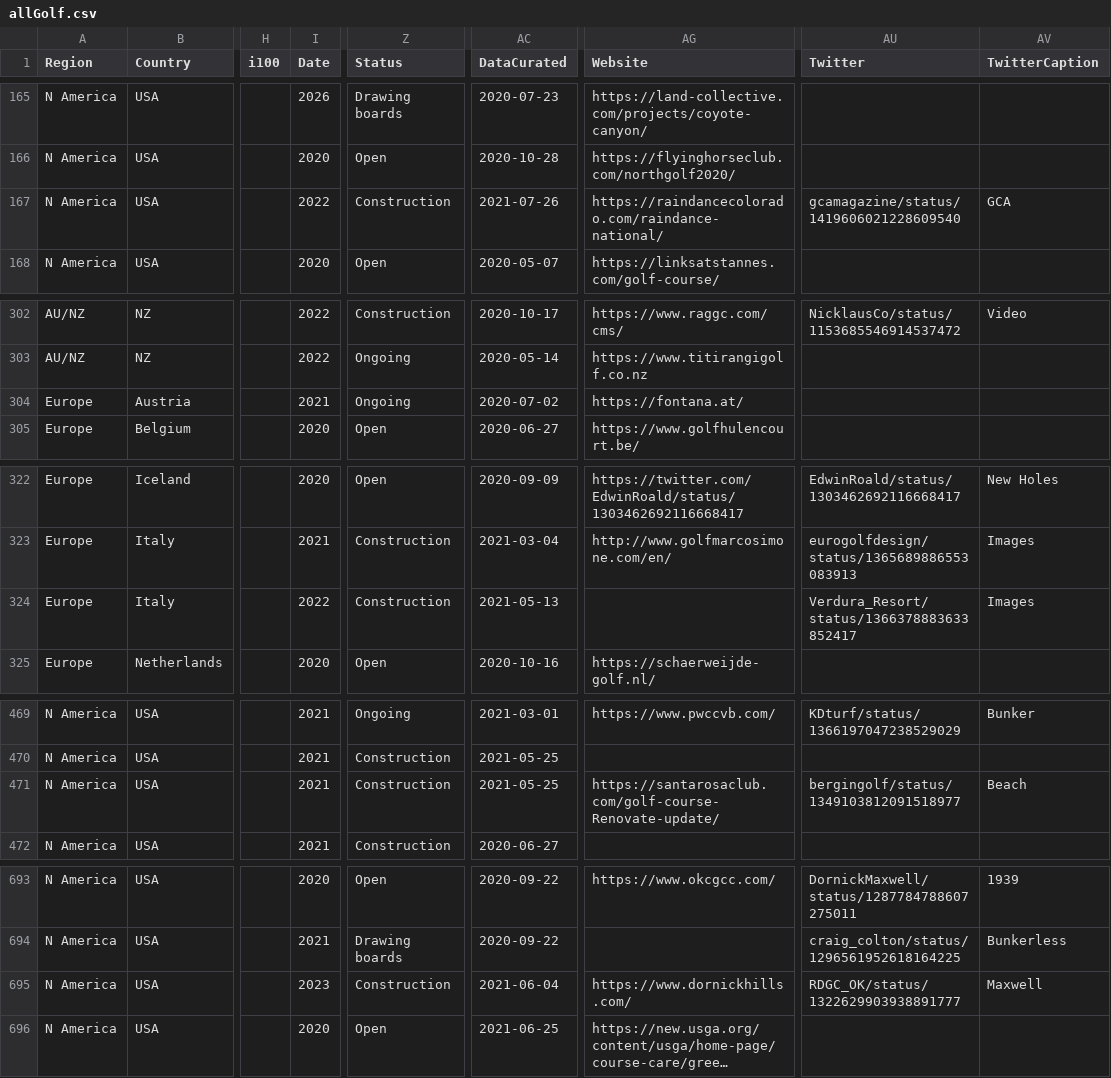
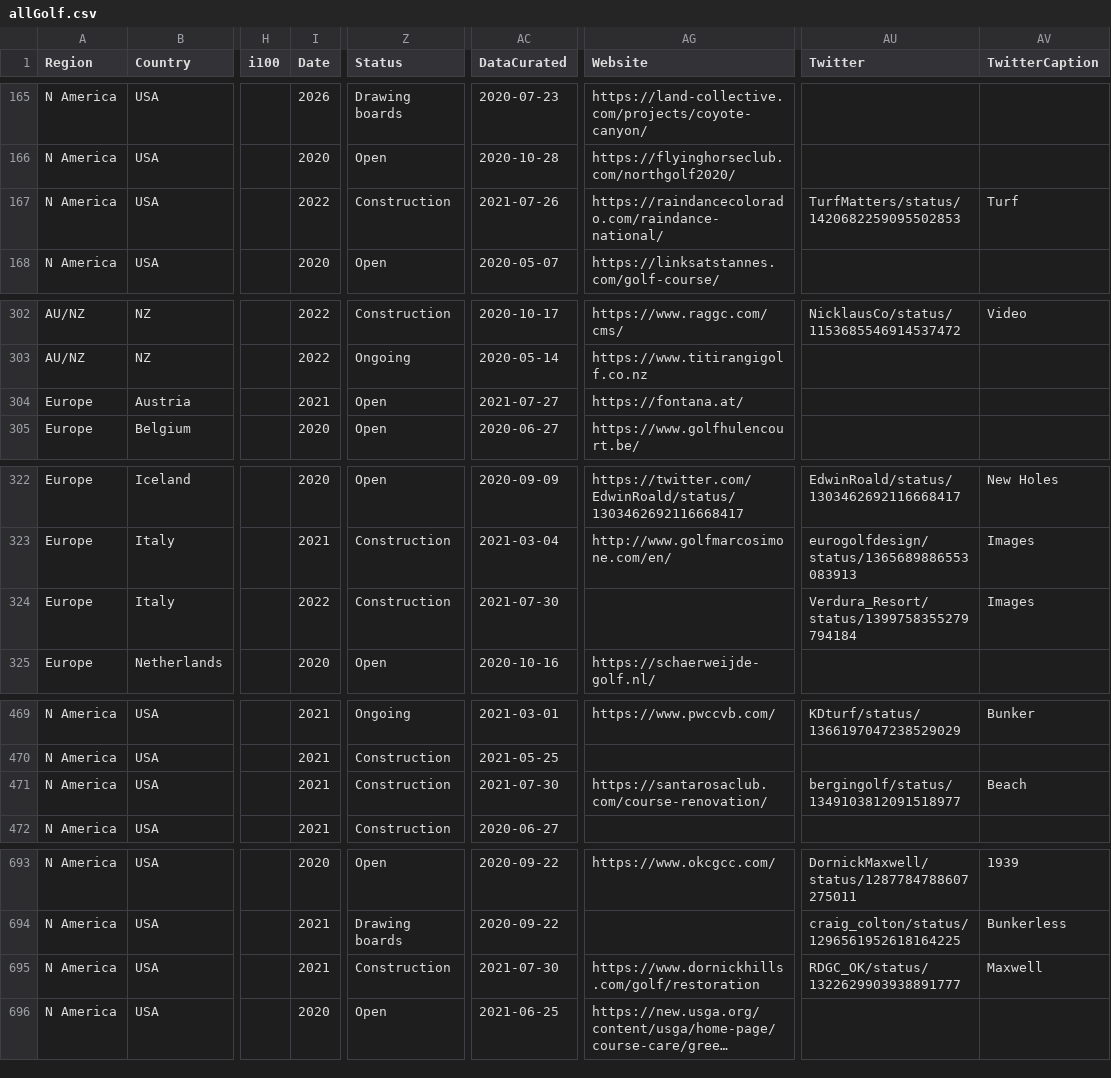
Before and after one commit to stennety/mywebsite, a CSV file: _data/allGolf.csv, drawn as a sheet; only a part is shown, gaps mark what is left out; long unchanged cells end in …; the diff covers the shown part only; the diff names each change by its address in the sheet, - before the commit and + after, or states it on an @@ line.

Commit message:
Update allGolf.csv

```diff
--- a/_data/allGolf.csv
+++ b/_data/allGolf.csv
-AU167 (Twitter): gcamagazine/status/1419606021228609540
+AU167 (Twitter): TurfMatters/status/1420682259095502853
-AV167 (TwitterCaption): GCA
+AV167 (TwitterCaption): Turf
-Z304 (Status): Ongoing
+Z304 (Status): Open
-AC304 (DataCurated): 2020-07-02
+AC304 (DataCurated): 2021-07-27
-AC324 (DataCurated): 2021-05-13
+AC324 (DataCurated): 2021-07-30
-AU324 (Twitter): Verdura_Resort/status/1366378883633852417
+AU324 (Twitter): Verdura_Resort/status/1399758355279794184
-AC471 (DataCurated): 2021-05-25
+AC471 (DataCurated): 2021-07-30
-AG471 (Website): https://santarosaclub.com/golf-course-Renovate-update/
+AG471 (Website): https://santarosaclub.com/course-renovation/
-I695 (Date): 2023
+I695 (Date): 2021
-AC695 (DataCurated): 2021-06-04
+AC695 (DataCurated): 2021-07-30
-AG695 (Website): https://www.dornickhills.com/
+AG695 (Website): https://www.dornickhills.com/golf/restoration
```
Also changed, not shown: 17 edited cells elsewhere in this file.
